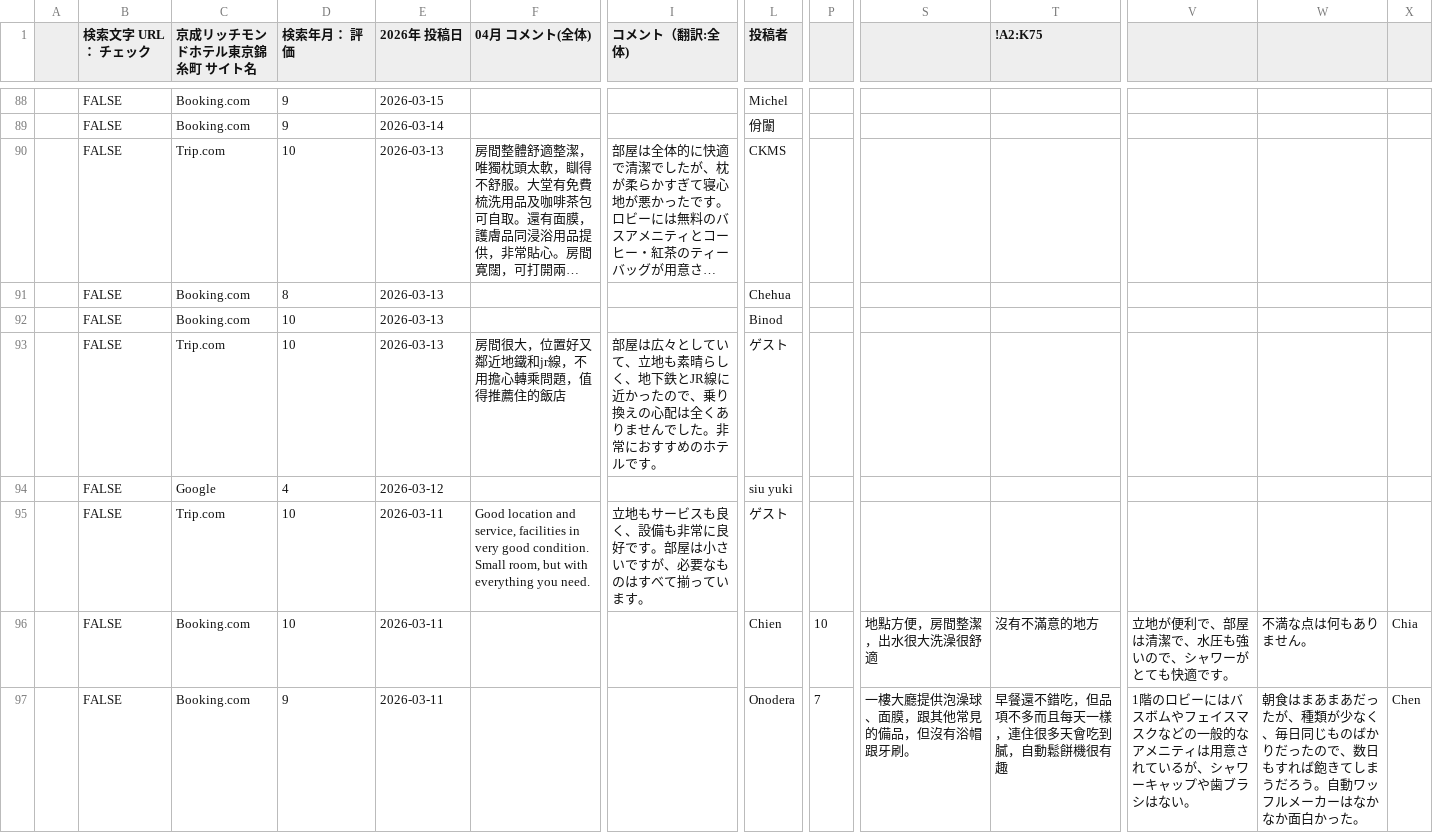
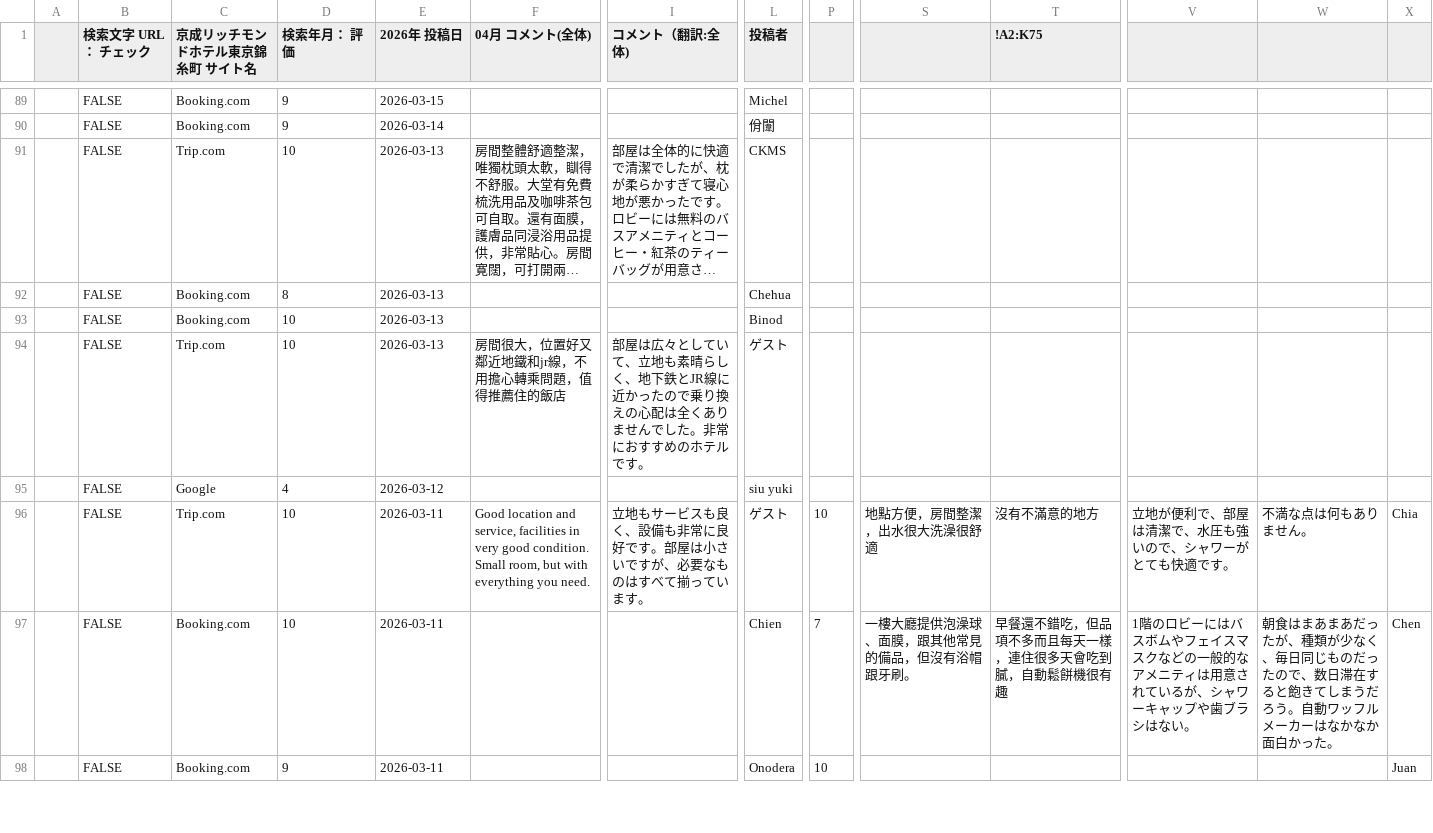
Before and after one commit to TAKAHASHIMITSUGU329/primechange-portal, a CSV file: データ/ホテル口コミデータ/keisei_kinshicho_data.csv, drawn as a sheet; only a part is shown, gaps mark what is left out; long unchanged cells end in …; removed rows and columns are numbered as before the commit, all else as after; rows hold the shown columns only; the diff covers the shown part only; the diff names each change by its address in the sheet, - before the commit and + after, or states it on an @@ line.

```diff
--- a/データ/ホテル口コミデータ/keisei_kinshicho_data.csv
+++ b/データ/ホテル口コミデータ/keisei_kinshicho_data.csv
-I94 (コメント（翻訳:全体)): …ったので、乗り換え…
+I94 (コメント（翻訳:全体)): …ったので乗り換え…
-row 95:  | FALSE | Trip.com | 10 | 2026-03-11 | Good location and service, facilities in very good condition. Small room, but with everything you need. | 立地もサービスも良く、設備も非常に良好です。部屋は小さいですが、必要なものはすべて揃っています。 | ゲ‍ス‍ト
-C96 (京成リッチモンドホテル東京錦糸町 サイト名): Booking.com
+C96 (京成リッチモンドホテル東京錦糸町 サイト名): Trip.com
-F96 (04月 コメント(全体)): (empty)
+F96 (04月 コメント(全体)): Good location and service, facilities in very good condition. Small room, but with everything you need.
-I96 (コメント（翻訳:全体)): (empty)
+I96 (コメント（翻訳:全体)): 立地もサービスも良く、設備も非常に良好です。部屋は小さいですが、必要なものはすべて揃っています。
-L96 (投稿者): Chien
+L96 (投稿者): ゲ‍ス‍ト
+row 97:  | FALSE | Booking.com | 10 | 2026-03-11 |  |  | Chien | 7 | 一樓大廳提供泡澡球、面膜，跟其他常見的備品，但沒有浴帽跟牙刷。 | 早餐還不錯吃，但品項不多而且每天一樣，連住很多天會吃到膩，自動鬆餅機很有趣 | 1階のロビーにはバスボムやフェイスマスクなどの一般的なアメニティは用意されているが、シャワーキャップや歯ブラシはない。 | 朝食はまあまあだったが、種類が少なく、毎日同じものだったので、数日滞在すると飽きてしまうだろう。自動ワッフルメーカーはなかなか面白かった。 | Chen
-P98: 7
+P98: 10
-S98: 一樓大廳提供泡澡球、面膜，跟其他常見的備品，但沒有浴帽跟牙刷。
+S98: (empty)
-T98 (!A2:K75): 早餐還不錯吃，但品項不多而且每天一樣，連住很多天會吃到膩，自動鬆餅機很有趣
+T98 (!A2:K75): (empty)
-V98: 1階のロビーにはバスボムやフェイスマスクなどの一般的なアメニティは用意されているが、シャワーキャップや歯ブラシはない。
+V98: (empty)
-W98: 朝食はまあまあだったが、種類が少なく、毎日同じものばかりだったので、数日もすれば飽きてしまうだろう。自動ワッフルメーカーはなかなか面白かった。
+W98: (empty)
-X98: Chen
+X98: Juan
```
Also changed, not shown: 2 added rows, 2 removed rows and 45 edited cells elsewhere in this file, データ/ホテル口コミデータ/comfort_suites_tokyobay_data.csv, データ/ホテル口コミデータ/daiichi_ikebukuro_data.csv, 30 other files.
